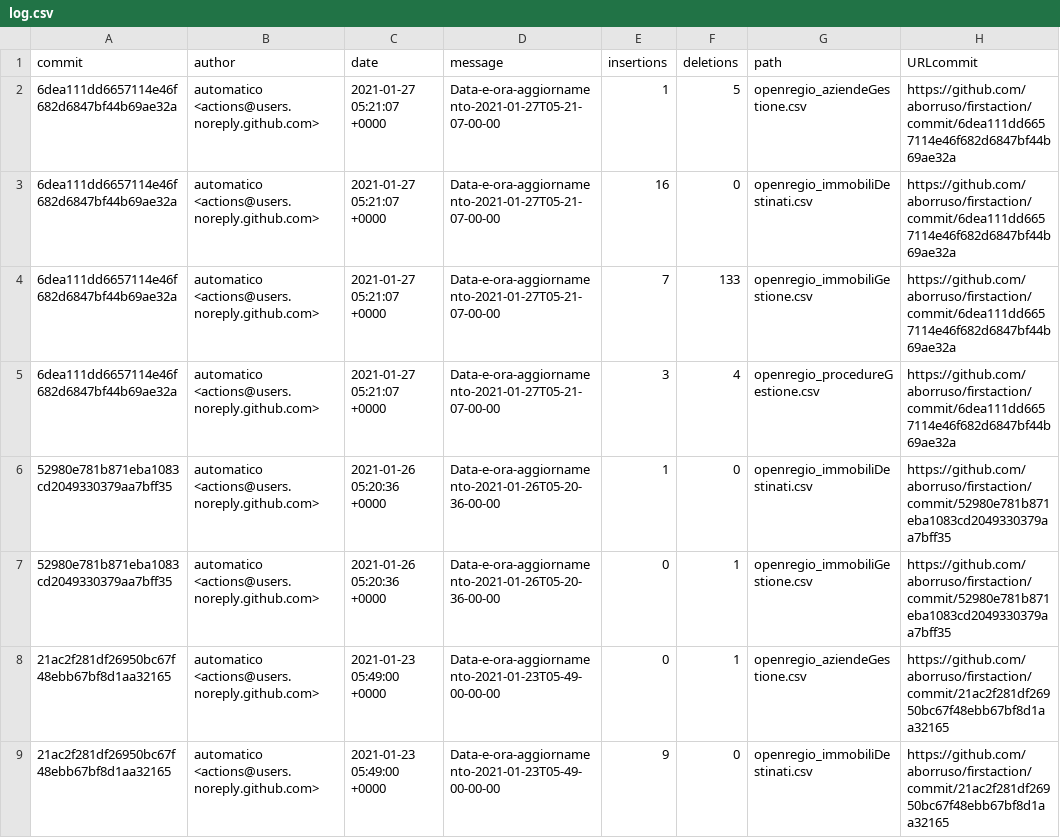
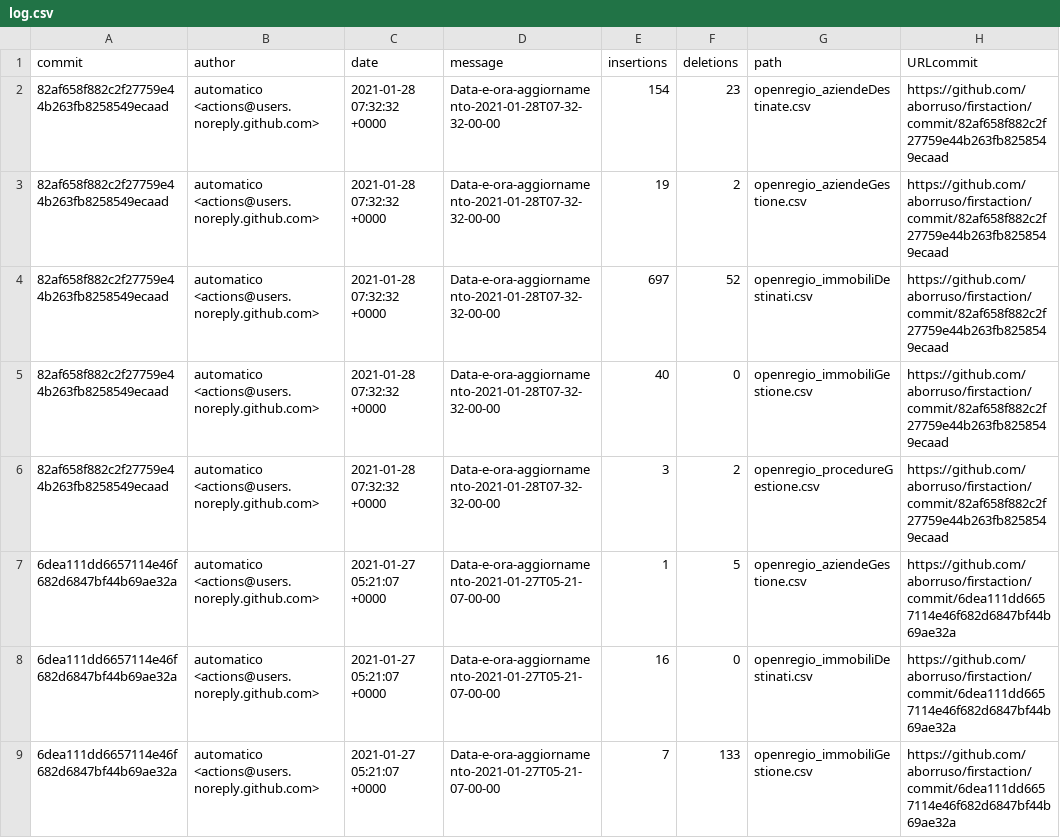
Before and after one commit to aborruso/firstaction, a CSV file: processing/log.csv, drawn as a sheet; only a part is shown; the shorter side is filled out with more unchanged rows.

```diff
--- a/processing/log.csv
+++ b/processing/log.csv
@@ -1,2 +1,7 @@
 commit,author,date,message,insertions,deletions,path,URLcommit
+82af658f882c2f27759e44b263fb8258549ecaad,automatico <actions@users.noreply.github.com>,2021-01-28 07:32:32 +0000,Data-e-ora-aggiornamento-2021-01-28T07-32-32-00-00,154,23,openregio_aziendeDestinate.csv,https://github.com/aborruso/firstaction/commit/82af658f882c2f27759e44b263fb8258549ecaad
+82af658f882c2f27759e44b263fb8258549ecaad,automatico <actions@users.noreply.github.com>,2021-01-28 07:32:32 +0000,Data-e-ora-aggiornamento-2021-01-28T07-32-32-00-00,19,2,openregio_aziendeGestione.csv,https://github.com/aborruso/firstaction/commit/82af658f882c2f27759e44b263fb8258549ecaad
+82af658f882c2f27759e44b263fb8258549ecaad,automatico <actions@users.noreply.github.com>,2021-01-28 07:32:32 +0000,Data-e-ora-aggiornamento-2021-01-28T07-32-32-00-00,697,52,openregio_immobiliDestinati.csv,https://github.com/aborruso/firstaction/commit/82af658f882c2f27759e44b263fb8258549ecaad
+82af658f882c2f27759e44b263fb8258549ecaad,automatico <actions@users.noreply.github.com>,2021-01-28 07:32:32 +0000,Data-e-ora-aggiornamento-2021-01-28T07-32-32-00-00,40,0,openregio_immobiliGestione.csv,https://github.com/aborruso/firstaction/commit/82af658f882c2f27759e44b263fb8258549ecaad
+82af658f882c2f27759e44b263fb8258549ecaad,automatico <actions@users.noreply.github.com>,2021-01-28 07:32:32 +0000,Data-e-ora-aggiornamento-2021-01-28T07-32-32-00-00,3,2,openregio_procedureGestione.csv,https://github.com/aborruso/firstaction/commit/82af658f882c2f27759e44b263fb8258549ecaad
 6dea111dd6657114e46f682d6847bf44b69ae32a,automatico <actions@users.noreply.github.com>,2021-01-27 05:21:07 +0000,Data-e-ora-aggiornamento-2021-01-27T05-21-07-00-00,1,5,openregio_aziendeGestione.csv,https://github.com/aborruso/firstaction/commit/6dea111dd6657114e46f682d6847bf44b69ae32a
```
Also changed, not shown: 3 other files.
